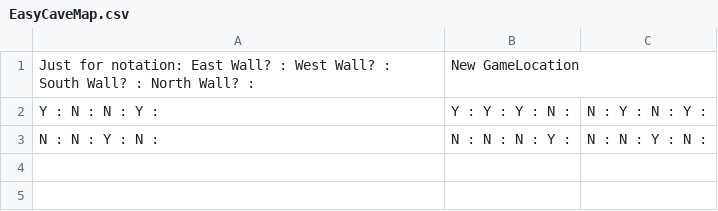
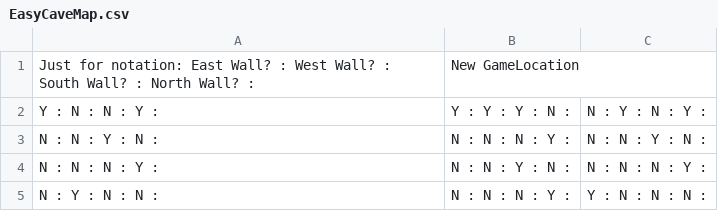
Before and after one commit to NeelBalani/Wampus_Vibhus_2, a CSV file: wampus/wampus/src/main/java/edu/bothell/wampus/maps/EasyCaveMap.csv, drawn as a sheet; the diff names each change by its address in the sheet, - before the commit and + after, or states it on an @@ line.

```diff
--- a/wampus/wampus/src/main/java/edu/bothell/wampus/maps/EasyCaveMap.csv
+++ b/wampus/wampus/src/main/java/edu/bothell/wampus/maps/EasyCaveMap.csv
+row 4: N : N : N : Y : | N : N : Y : N : | N : N : N : Y :
+row 5: N : Y : N : N : | N : N : N : Y : | Y : N : N : N :
```
Also changed, not shown: 5 other files.
